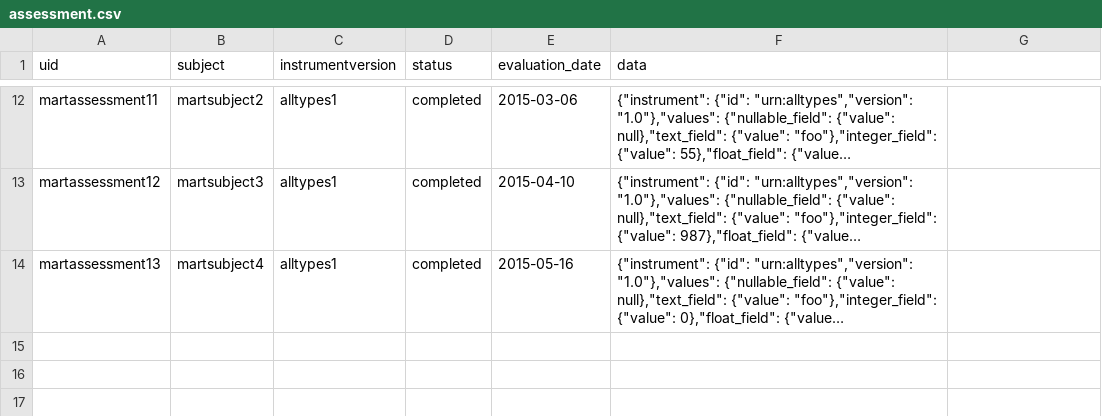
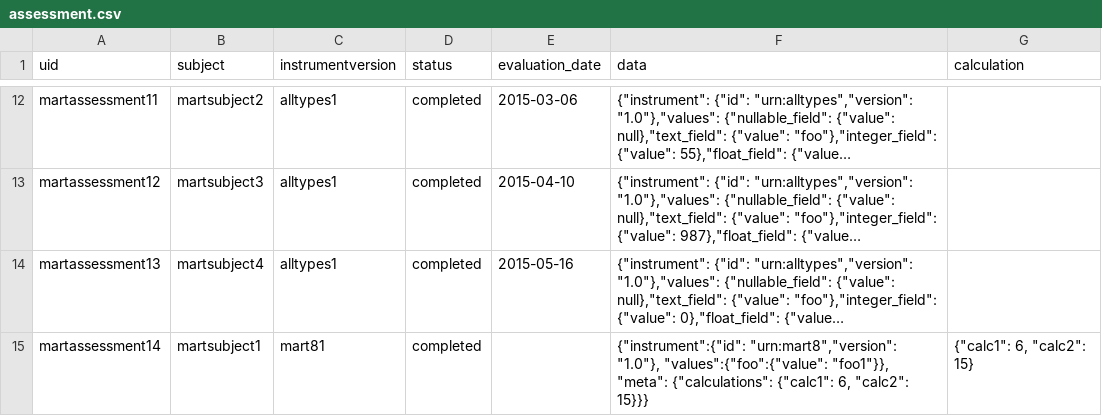
Before and after one commit to prometheusresearch/baseline-codebase, a CSV file: src/rex.mart/demo/static/deploy/assessment.csv, drawn as a sheet; only a part is shown, gaps mark what is left out; long unchanged cells end in …; the diff names each change by its address in the sheet, - before the commit and + after, or states it on an @@ line.

Commit message:
Can now retrieve JSON fields in the assessment selector

```diff
--- a/src/rex.mart/demo/static/deploy/assessment.csv
+++ b/src/rex.mart/demo/static/deploy/assessment.csv
-G1: (empty)
+G1: calculation
+row 15: martassessment14 | martsubject1 | mart81 | completed |  | {"instrument":{"id": "urn:mart8","version": "1.0"}, "values":{"foo":{"value": "foo1"}}, "meta": {"calculations": {"calc1": 6, "calc2": 15}}} | {"calc1": 6, "calc2": 15}
```
Also changed, not shown: 7 other files.
